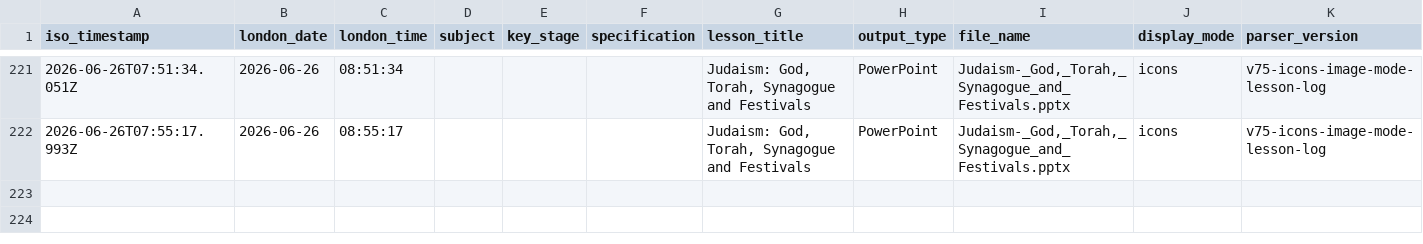
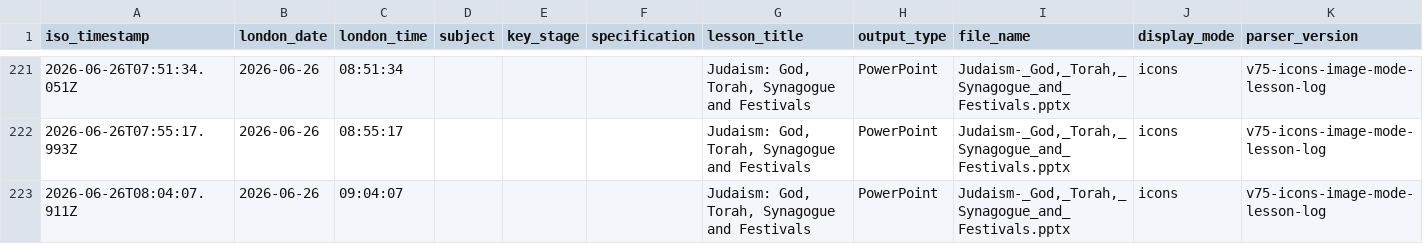
Before and after one commit to computingdept/synergyassistPPT, a CSV file: lesson_logs/lesson_creation_log.csv, drawn as a sheet; only a part is shown, gaps mark what is left out.

Commit message:
Log lesson creation

```diff
--- a/lesson_logs/lesson_creation_log.csv
+++ b/lesson_logs/lesson_creation_log.csv
@@ -222 +222,2 @@ iso_timestamp,london_date,london_time,subject,key_stage,specification,lesson_tit
 2026-06-26T07:55:17.993Z,2026-06-26,08:55:17,"","","","Judaism: God, Torah, Synagogue and Festivals","PowerPoint","Judaism-_God,_Torah,_Synagogue_and_Festivals.pptx","icons","v75-icons-image-mode-lesson-log"
+2026-06-26T08:04:07.911Z,2026-06-26,09:04:07,"","","","Judaism: God, Torah, Synagogue and Festivals","PowerPoint","Judaism-_God,_Torah,_Synagogue_and_Festivals.pptx","icons","v75-icons-image-mode-lesson-log"
```
